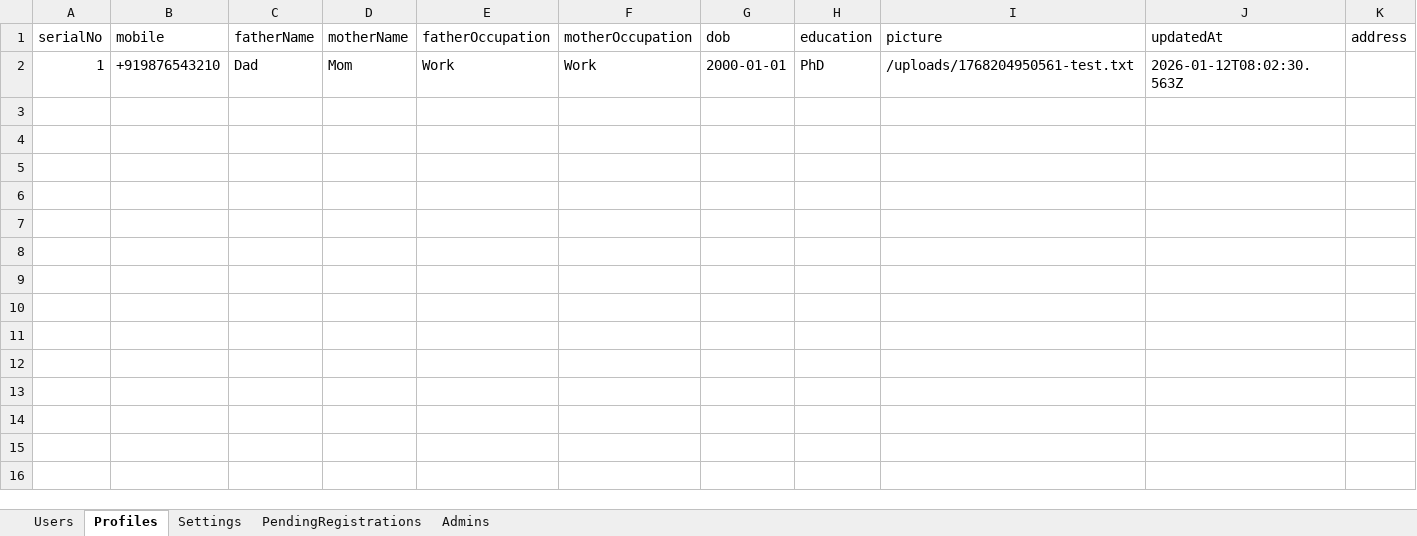
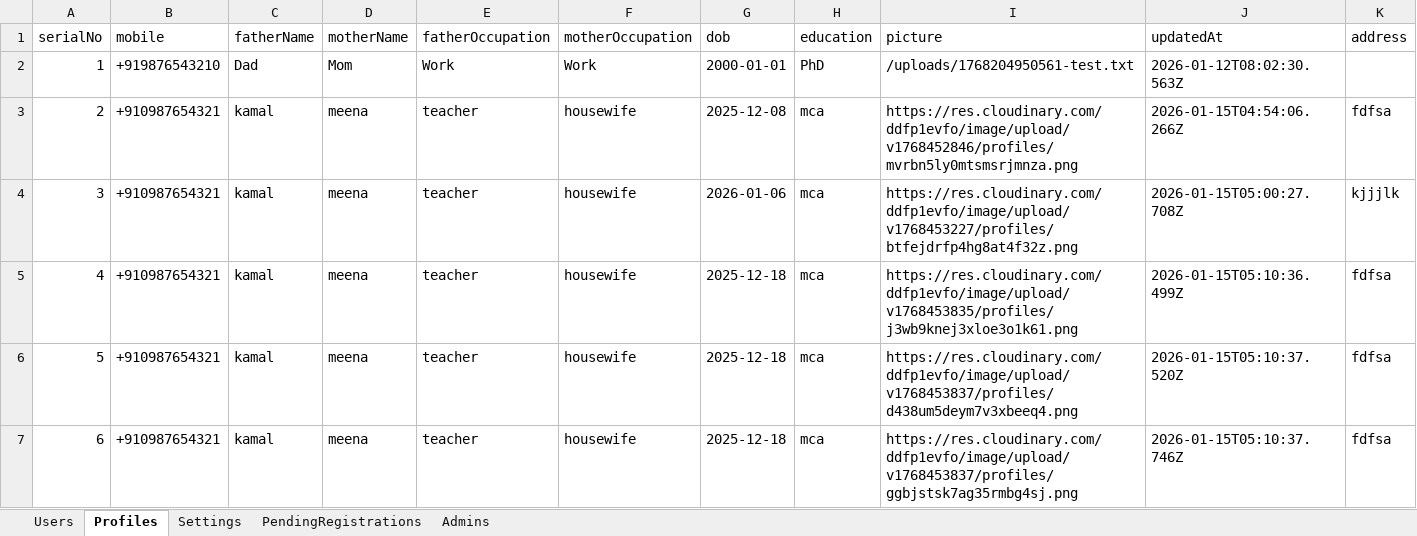
Before and after one commit to saketThoughtwin/profile-operations, an Excel workbook: data.xlsx, sheet Profiles, drawn as a sheet; only a part is shown; values as stored, in another font and other column widths than the file's, no borders; rows hold the shown columns only; the diff covers the shown part only; the diff names each change by its address in the sheet, - before the commit and + after, or states it on an @@ line.

```diff
--- a/data.xlsx (sheet Profiles)
+++ b/data.xlsx (sheet Profiles)
+row 3: 2 | +910987654321 | kamal | meena | teacher | housewife | 2025-12-08 | mca | https://res.cloudinary.com/ddfp1evfo/image/upload/v1768452846/profiles/mvrbn5ly0mtsmsrjmnza.png | 2026-01-15T04:54:06.266Z | fdfsa
+row 4: 3 | +910987654321 | kamal | meena | teacher | housewife | 2026-01-06 | mca | https://res.cloudinary.com/ddfp1evfo/image/upload/v1768453227/profiles/btfejdrfp4hg8at4f32z.png | 2026-01-15T05:00:27.708Z | kjjjlk
+row 5: 4 | +910987654321 | kamal | meena | teacher | housewife | 2025-12-18 | mca | https://res.cloudinary.com/ddfp1evfo/image/upload/v1768453835/profiles/j3wb9knej3xloe3o1k61.png | 2026-01-15T05:10:36.499Z | fdfsa
+row 6: 5 | +910987654321 | kamal | meena | teacher | housewife | 2025-12-18 | mca | https://res.cloudinary.com/ddfp1evfo/image/upload/v1768453837/profiles/d438um5deym7v3xbeeq4.png | 2026-01-15T05:10:37.520Z | fdfsa
+row 7: 6 | +910987654321 | kamal | meena | teacher | housewife | 2025-12-18 | mca | https://res.cloudinary.com/ddfp1evfo/image/upload/v1768453837/profiles/ggbjstsk7ag35rmbg4sj.png | 2026-01-15T05:10:37.746Z | fdfsa
```
Also changed, not shown: 5 added rows elsewhere in this sheet, sheet Users, sheet Settings, 10 other files.
